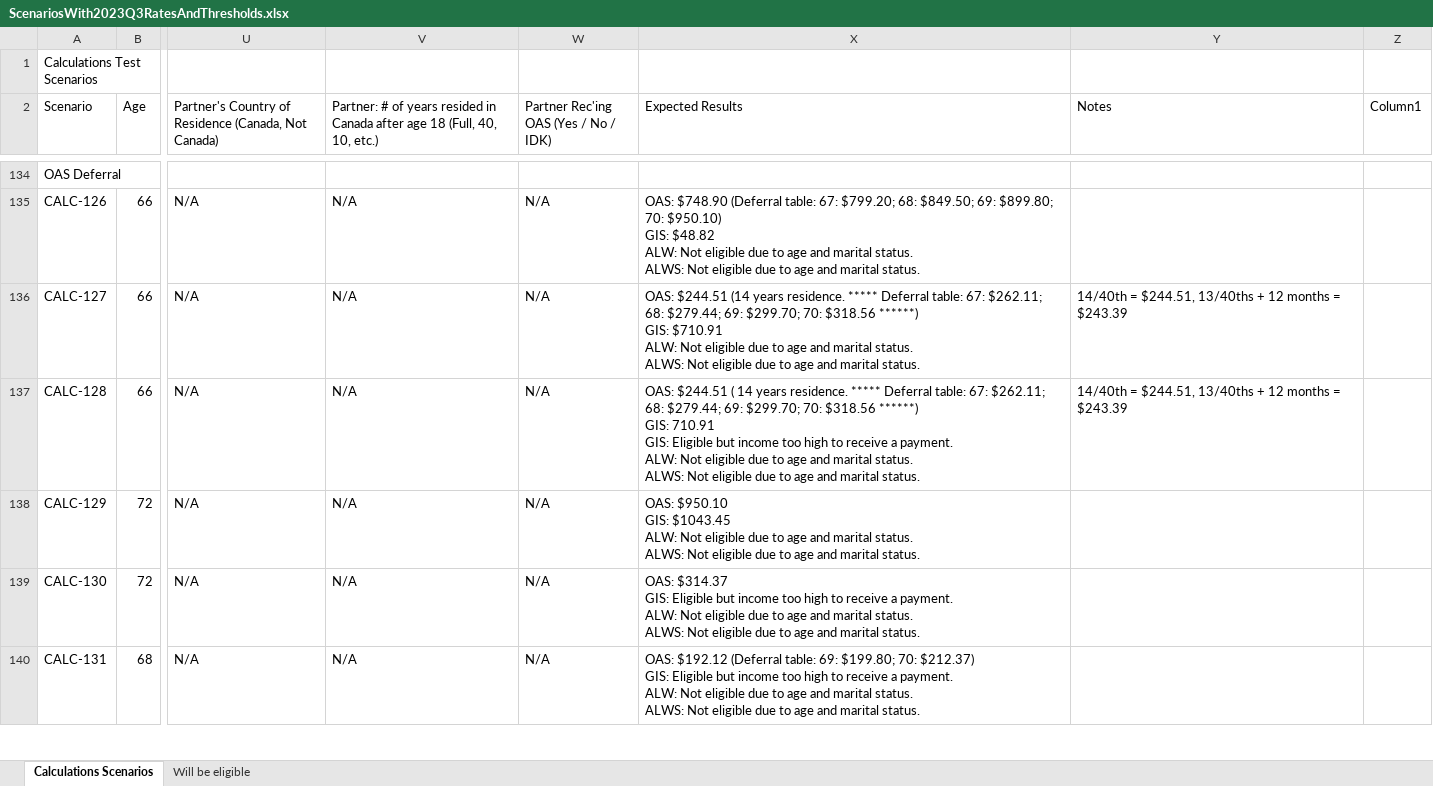
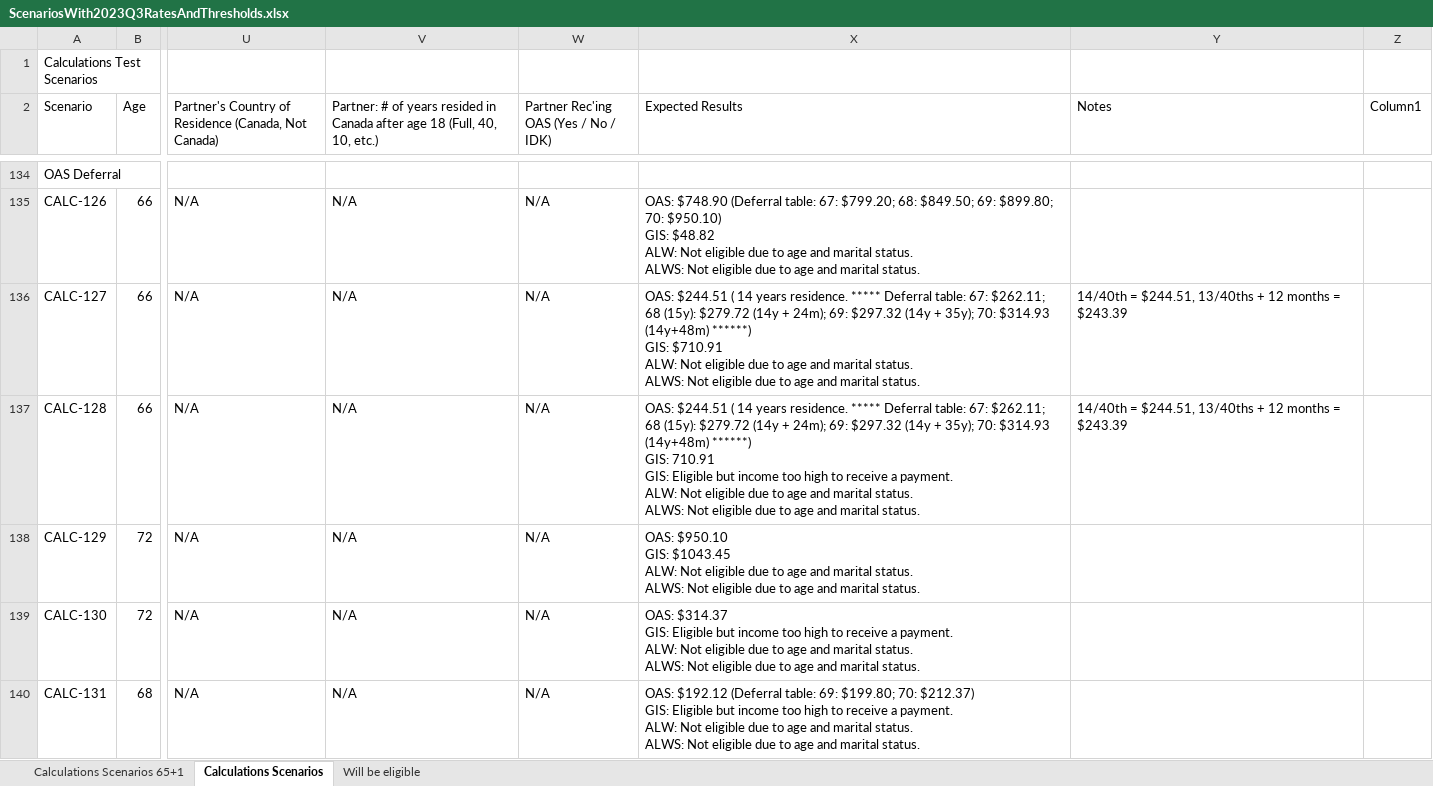
Before and after one commit to DTS-STN/eligibility-estimator, an Excel workbook: __tests__/utils/ScenariosWith2023Q3RatesAndThresholds.xlsx, sheet Calculations Scenarios, drawn as a sheet; only a part is shown, gaps mark what is left out; values as stored, in another font and other column widths than the file's, no cell formats; table styles not drawn; ↵ is a line break in a cell; the diff covers the shown part only; the diff names each change by its address in the sheet, - before the commit and + after, or states it on an @@ line.

```diff
--- a/__tests__/utils/ScenariosWith2023Q3RatesAndThresholds.xlsx (sheet Calculations Scenarios)
+++ b/__tests__/utils/ScenariosWith2023Q3RatesAndThresholds.xlsx (sheet Calculations Scenarios)
+sheet tab: Calculations Scenarios 65+1
-X136 (Expected Results): OAS: $244.51 (14 years residence. ***** Deferral table: 67: $262.11; 68: $279.44; 69: $299.70; 70: $318.56 ******) ↵ GIS:…
+X136 (Expected Results): OAS: $244.51 ( 14 years residence. ***** Deferral table: 67: $262.11; 68 (15y): $279.72 (14y + 24m); 69: $297.32 (14y + 35y); 70: $314.93 (14y+48m) ******) ↵ GIS:…
-X137 (Expected Results): …67: $262.11; 68: $279.44; 69: $299.70; 70: $318.56 ******) ↵ GIS:…
+X137 (Expected Results): …67: $262.11; 68 (15y): $279.72 (14y + 24m); 69: $297.32 (14y + 35y); 70: $314.93 (14y+48m) ******) ↵ GIS:…
```
Also changed, not shown: 49 edited cells elsewhere in this sheet, sheet Will be eligible, cell formats, hidden cells, 7 other files.
